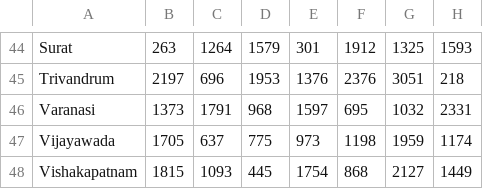
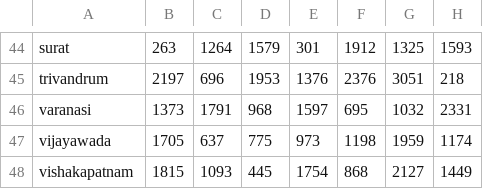
Before and after one commit to shubhammitt/AI-Assignments, a CSV file: roaddistance.csv, drawn as a sheet; only a part is shown, gaps mark what is left out; the diff covers the shown part only; the diff names each change by its address in the sheet, - before the commit and + after, or states it on an @@ line.

```diff
--- a/roaddistance.csv
+++ b/roaddistance.csv
-A44: Surat
+A44: surat
-A45: Trivandrum
+A45: trivandrum
-A46: Varanasi
+A46: varanasi
-A47: Vijayawada
+A47: vijayawada
-A48: Vishakapatnam
+A48: vishakapatnam
```
Also changed, not shown: 1 added row, 1 removed row and 62 edited cells elsewhere in this file, 8 other files.
